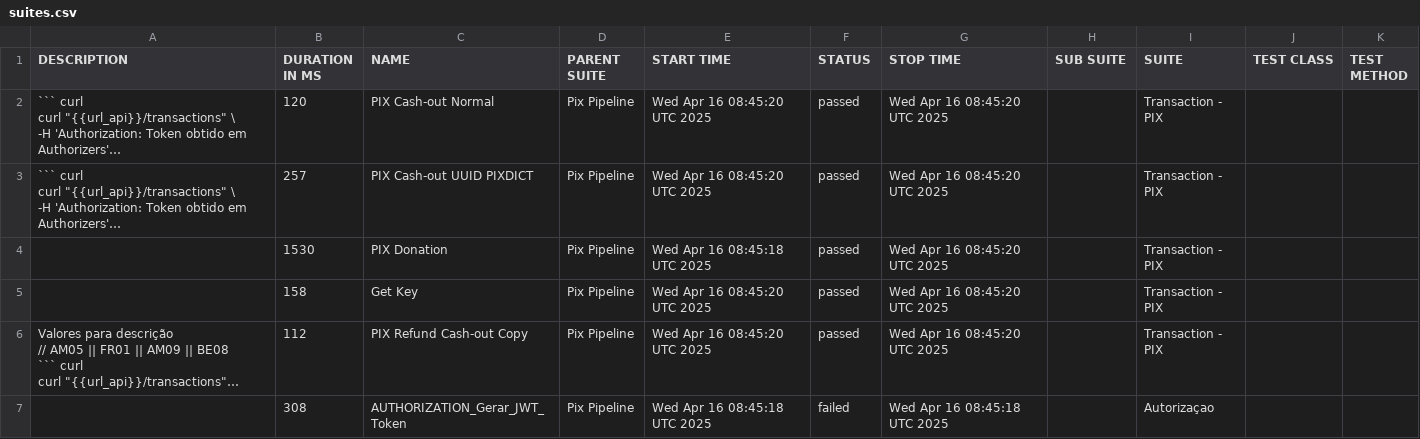
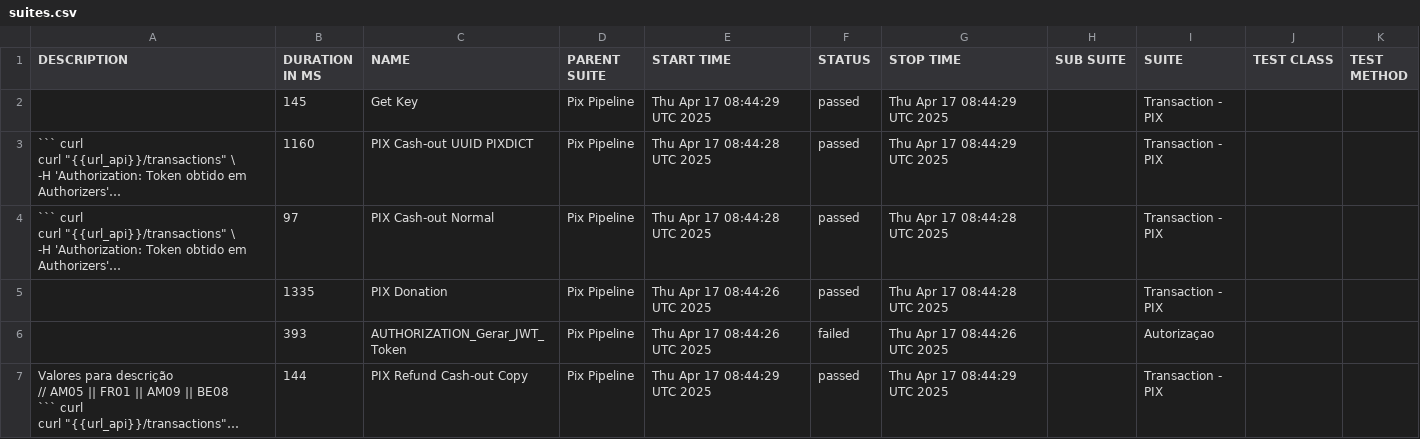
Before and after one commit to OrbitallAPI/Orbitall-API-Pipeline, a CSV file: allure-report/data/suites.csv, drawn as a sheet; long unchanged cells end in …; removed rows and columns are numbered as before the commit, all else as after; the diff names each change by its address in the sheet, - before the commit and + after, or states it on an @@ line.

```diff
--- a/allure-report/data/suites.csv
+++ b/allure-report/data/suites.csv
+row 2:  | 145 | Get Key | Pix Pipeline | Thu Apr 17 08:44:29 UTC 2025 | passed | Thu Apr 17 08:44:29 UTC 2025 |  | Transaction - PIX
-B3 (DURATION IN MS): 120
+B3 (DURATION IN MS): 1160
-C3 (NAME): PIX Cash-out Normal
+C3 (NAME): PIX Cash-out UUID PIXDICT
-E3:E4 (START TIME): Wed Apr 16 08:45:20 UTC 2025
+E3:E4 (START TIME): Thu Apr 17 08:44:28 UTC 2025
-G3 (STOP TIME): Wed Apr 16 08:45:20 UTC 2025
+G3 (STOP TIME): Thu Apr 17 08:44:29 UTC 2025
-B4 (DURATION IN MS): 257
+B4 (DURATION IN MS): 97
-C4 (NAME): PIX Cash-out UUID PIXDICT
+C4 (NAME): PIX Cash-out Normal
-G4:G5 (STOP TIME): Wed Apr 16 08:45:20 UTC 2025
+G4:G5 (STOP TIME): Thu Apr 17 08:44:28 UTC 2025
-B5 (DURATION IN MS): 1530
+B5 (DURATION IN MS): 1335
-E5 (START TIME): Wed Apr 16 08:45:18 UTC 2025
+E5 (START TIME): Thu Apr 17 08:44:26 UTC 2025
-row 5:  | 158 | Get Key | Pix Pipeline | Wed Apr 16 08:45:20 UTC 2025 | passed | Wed Apr 16 08:45:20 UTC 2025 |  | Transaction - PIX
+row 6:  | 393 | AUTHORIZATION_Gerar_JWT_Token | Pix Pipeline | Thu Apr 17 08:44:26 UTC 2025 | failed | Thu Apr 17 08:44:26 UTC 2025 |  | Autorizaçao
-B7 (DURATION IN MS): 112
+B7 (DURATION IN MS): 144
-E7 (START TIME): Wed Apr 16 08:45:20 UTC 2025
+E7 (START TIME): Thu Apr 17 08:44:29 UTC 2025
-G7 (STOP TIME): Wed Apr 16 08:45:20 UTC 2025
+G7 (STOP TIME): Thu Apr 17 08:44:29 UTC 2025
-row 7:  | 308 | AUTHORIZATION_Gerar_JWT_Token | Pix Pipeline | Wed Apr 16 08:45:18 UTC 2025 | failed | Wed Apr 16 08:45:18 UTC 2025 |  | Autorizaçao
```
Also changed, not shown: 53 other files.
